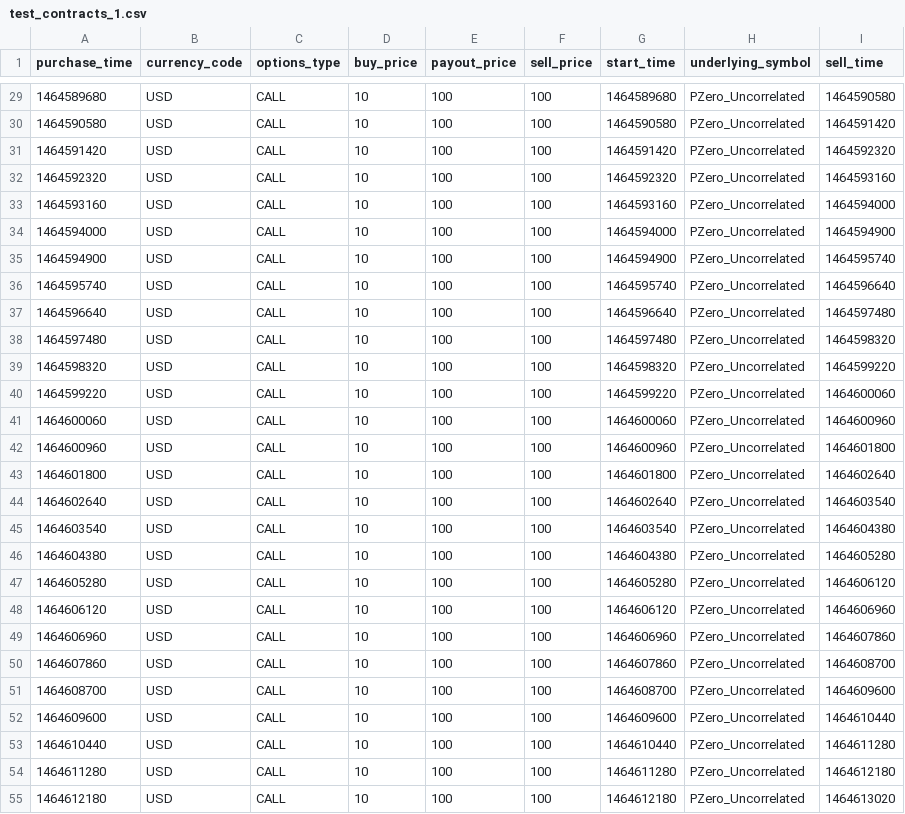
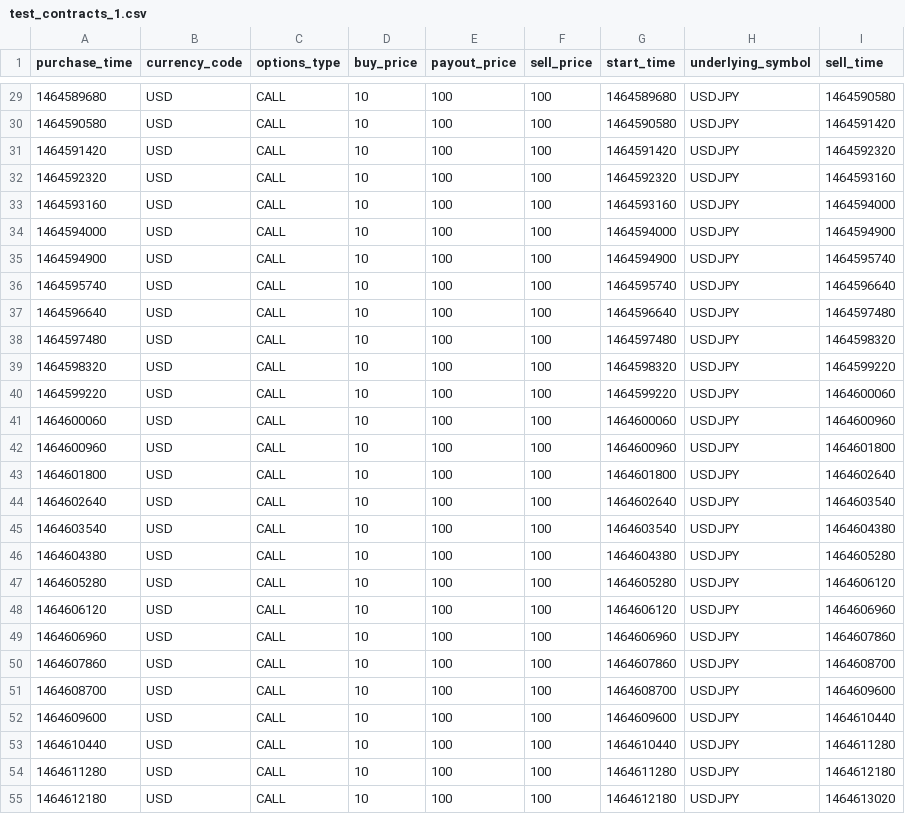
Before and after one commit to binary-com/perl-Performance-Probability, a CSV file: t/test_contracts_1.csv, drawn as a sheet; only a part is shown, gaps mark what is left out; the diff covers the shown part only.

```diff
--- a/t/test_contracts_1.csv
+++ b/t/test_contracts_1.csv
@@ -29,27 +29,27 @@ purchase_time,currency_code,options_type,buy_price,payout_price,sell_price,start
-1464589680,USD,CALL,10,100,100,1464589680,PZero_Uncorrelated,1464590580
-1464590580,USD,CALL,10,100,100,1464590580,PZero_Uncorrelated,1464591420
-1464591420,USD,CALL,10,100,100,1464591420,PZero_Uncorrelated,1464592320
-1464592320,USD,CALL,10,100,100,1464592320,PZero_Uncorrelated,1464593160
-1464593160,USD,CALL,10,100,100,1464593160,PZero_Uncorrelated,1464594000
-1464594000,USD,CALL,10,100,100,1464594000,PZero_Uncorrelated,1464594900
-1464594900,USD,CALL,10,100,100,1464594900,PZero_Uncorrelated,1464595740
-1464595740,USD,CALL,10,100,100,1464595740,PZero_Uncorrelated,1464596640
-1464596640,USD,CALL,10,100,100,1464596640,PZero_Uncorrelated,1464597480
-1464597480,USD,CALL,10,100,100,1464597480,PZero_Uncorrelated,1464598320
-1464598320,USD,CALL,10,100,100,1464598320,PZero_Uncorrelated,1464599220
-1464599220,USD,CALL,10,100,100,1464599220,PZero_Uncorrelated,1464600060
-1464600060,USD,CALL,10,100,100,1464600060,PZero_Uncorrelated,1464600960
-1464600960,USD,CALL,10,100,100,1464600960,PZero_Uncorrelated,1464601800
-1464601800,USD,CALL,10,100,100,1464601800,PZero_Uncorrelated,1464602640
-1464602640,USD,CALL,10,100,100,1464602640,PZero_Uncorrelated,1464603540
-1464603540,USD,CALL,10,100,100,1464603540,PZero_Uncorrelated,1464604380
-1464604380,USD,CALL,10,100,100,1464604380,PZero_Uncorrelated,1464605280
-1464605280,USD,CALL,10,100,100,1464605280,PZero_Uncorrelated,1464606120
-1464606120,USD,CALL,10,100,100,1464606120,PZero_Uncorrelated,1464606960
-1464606960,USD,CALL,10,100,100,1464606960,PZero_Uncorrelated,1464607860
-1464607860,USD,CALL,10,100,100,1464607860,PZero_Uncorrelated,1464608700
-1464608700,USD,CALL,10,100,100,1464608700,PZero_Uncorrelated,1464609600
-1464609600,USD,CALL,10,100,100,1464609600,PZero_Uncorrelated,1464610440
-1464610440,USD,CALL,10,100,100,1464610440,PZero_Uncorrelated,1464611280
-1464611280,USD,CALL,10,100,100,1464611280,PZero_Uncorrelated,1464612180
-1464612180,USD,CALL,10,100,100,1464612180,PZero_Uncorrelated,1464613020
+1464589680,USD,CALL,10,100,100,1464589680,USDJPY,1464590580
+1464590580,USD,CALL,10,100,100,1464590580,USDJPY,1464591420
+1464591420,USD,CALL,10,100,100,1464591420,USDJPY,1464592320
+1464592320,USD,CALL,10,100,100,1464592320,USDJPY,1464593160
+1464593160,USD,CALL,10,100,100,1464593160,USDJPY,1464594000
+1464594000,USD,CALL,10,100,100,1464594000,USDJPY,1464594900
+1464594900,USD,CALL,10,100,100,1464594900,USDJPY,1464595740
+1464595740,USD,CALL,10,100,100,1464595740,USDJPY,1464596640
+1464596640,USD,CALL,10,100,100,1464596640,USDJPY,1464597480
+1464597480,USD,CALL,10,100,100,1464597480,USDJPY,1464598320
+1464598320,USD,CALL,10,100,100,1464598320,USDJPY,1464599220
+1464599220,USD,CALL,10,100,100,1464599220,USDJPY,1464600060
+1464600060,USD,CALL,10,100,100,1464600060,USDJPY,1464600960
+1464600960,USD,CALL,10,100,100,1464600960,USDJPY,1464601800
+1464601800,USD,CALL,10,100,100,1464601800,USDJPY,1464602640
+1464602640,USD,CALL,10,100,100,1464602640,USDJPY,1464603540
+1464603540,USD,CALL,10,100,100,1464603540,USDJPY,1464604380
+1464604380,USD,CALL,10,100,100,1464604380,USDJPY,1464605280
+1464605280,USD,CALL,10,100,100,1464605280,USDJPY,1464606120
+1464606120,USD,CALL,10,100,100,1464606120,USDJPY,1464606960
+1464606960,USD,CALL,10,100,100,1464606960,USDJPY,1464607860
+1464607860,USD,CALL,10,100,100,1464607860,USDJPY,1464608700
+1464608700,USD,CALL,10,100,100,1464608700,USDJPY,1464609600
+1464609600,USD,CALL,10,100,100,1464609600,USDJPY,1464610440
+1464610440,USD,CALL,10,100,100,1464610440,USDJPY,1464611280
+1464611280,USD,CALL,10,100,100,1464611280,USDJPY,1464612180
+1464612180,USD,CALL,10,100,100,1464612180,USDJPY,1464613020
```
Also changed, not shown: 73 edited cells elsewhere in this file, 1 other file.
